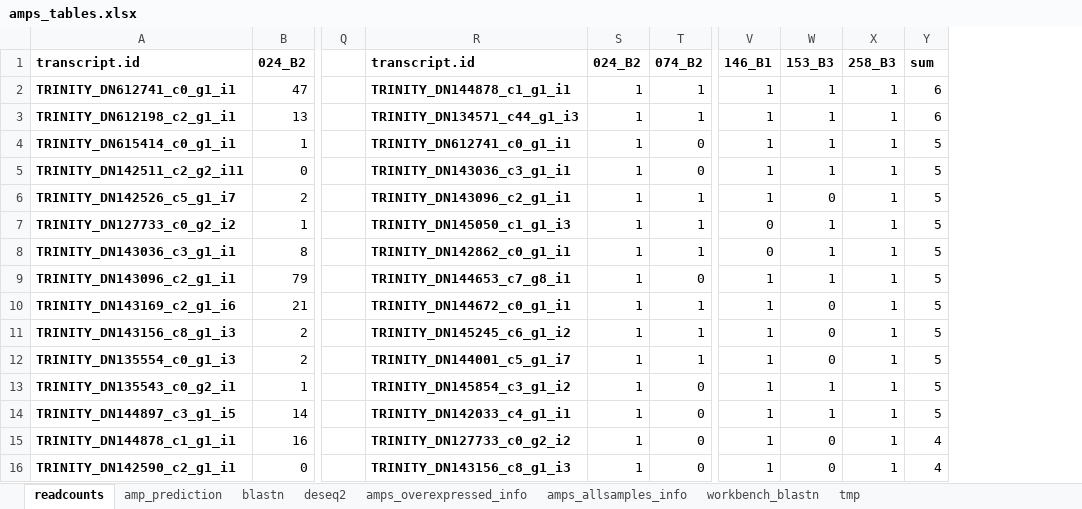
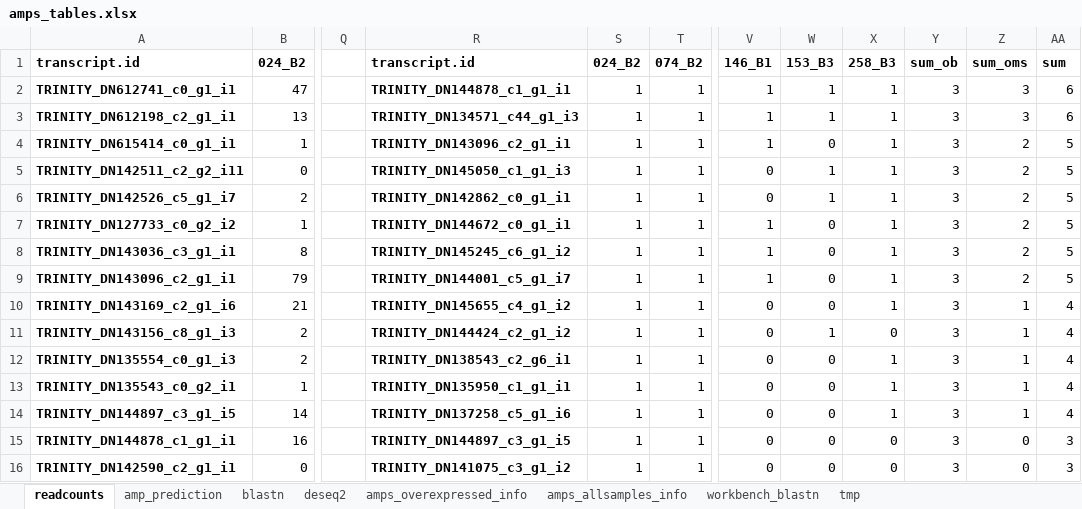
Before and after one commit to LuiguiGallardo/amps_microbiome, an Excel workbook: 08_other_files/amps_tables.xlsx, sheet readcounts, drawn as a sheet; only a part is shown, gaps mark what is left out; values as stored, in another font and other column widths than the file's, no borders; addresses are those after the commit; the diff covers the shown part only; the diff names each change by its address in the sheet, - before the commit and + after, or states it on an @@ line.

Commit message:
Update to tables

```diff
--- a/08_other_files/amps_tables.xlsx (sheet readcounts)
+++ b/08_other_files/amps_tables.xlsx (sheet readcounts)
+column Y, rows 1-16: sum_ob | 3 | 3 | 3 | 3 | 3 | 3 | 3 | 3 | 3 | 3 | 3 | 3 | 3 | 3 | 3
+column Z, rows 1-16: sum_oms | 3 | 3 | 2 | 2 | 2 | 2 | 2 | 2 | 1 | 1 | 1 | 1 | 1 | 0 | 0
-R4: TRINITY_DN612741_c0_g1_i1
+R4: TRINITY_DN143096_c2_g1_i1
-T4:T5: 0
+T4:T5: 1
-W4: 1
+W4: 0
-R5: TRINITY_DN143036_c3_g1_i1
+R5: TRINITY_DN145050_c1_g1_i3
-V5:V6: 1
+V5:V6: 0
-R6: TRINITY_DN143096_c2_g1_i1
+R6: TRINITY_DN142862_c0_g1_i1
-W6: 0
+W6: 1
-R7: TRINITY_DN145050_c1_g1_i3
+R7: TRINITY_DN144672_c0_g1_i1
-V7:V8: 0
+V7:V8: 1
-W7:W9: 1
+W7:W9: 0
-R8: TRINITY_DN142862_c0_g1_i1
+R8: TRINITY_DN145245_c6_g1_i2
-R9: TRINITY_DN144653_c7_g8_i1
+R9: TRINITY_DN144001_c5_g1_i7
-T9: 0
+T9: 1
-R10: TRINITY_DN144672_c0_g1_i1
+R10: TRINITY_DN145655_c4_g1_i2
-V10:V16: 1
+V10:V16: 0
-AA10:AA14: 5
+AA10:AA14: 4
-R11: TRINITY_DN145245_c6_g1_i2
+R11: TRINITY_DN144424_c2_g1_i2
-W11: 0
+W11: 1
-X11: 1
+X11: 0
-R12: TRINITY_DN144001_c5_g1_i7
+R12: TRINITY_DN138543_c2_g6_i1
-R13: TRINITY_DN145854_c3_g1_i2
+R13: TRINITY_DN135950_c1_g1_i1
-T13:T16: 0
+T13:T16: 1
-W13:W14: 1
+W13:W14: 0
-R14: TRINITY_DN142033_c4_g1_i1
+R14: TRINITY_DN137258_c5_g1_i6
-R15: TRINITY_DN127733_c0_g2_i2
+R15: TRINITY_DN144897_c3_g1_i5
-X15:X16: 1
+X15:X16: 0
-AA15:AA16: 4
+AA15:AA16: 3
-R16: TRINITY_DN143156_c8_g1_i3
+R16: TRINITY_DN141075_c3_g1_i2
```
Also changed, not shown: 2 added rows and 591 edited cells elsewhere in this sheet, formulas that keep their value.
